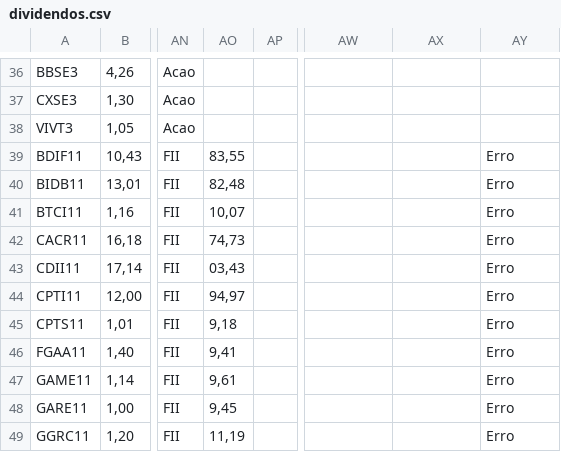
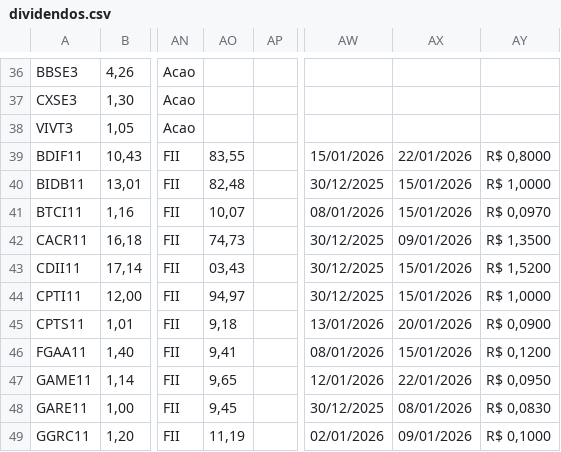
Before and after one commit to rogerioadf/csv-storage, a CSV file: dividendos.csv, drawn as a sheet; only a part is shown, gaps mark what is left out; the diff covers the shown part only; the diff names each change by its address in the sheet, - before the commit and + after, or states it on an @@ line.

```diff
--- a/dividendos.csv
+++ b/dividendos.csv
-AW39: (empty)
+AW39: 15/01/2026
-AX39: (empty)
+AX39: 22/01/2026
-AY39: Erro
+AY39: R$ 0,8000
-AW40: (empty)
+AW40: 30/12/2025
-AX40:AX41: (empty)
+AX40:AX41: 15/01/2026
-AY40: Erro
+AY40: R$ 1,0000
-AW41: (empty)
+AW41: 08/01/2026
-AY41: Erro
+AY41: R$ 0,0970
-AW42:AW44: (empty)
+AW42:AW44: 30/12/2025
-AX42: (empty)
+AX42: 09/01/2026
-AY42: Erro
+AY42: R$ 1,3500
-AX43:AX44: (empty)
+AX43:AX44: 15/01/2026
-AY43: Erro
+AY43: R$ 1,5200
-AY44: Erro
+AY44: R$ 1,0000
-AW45: (empty)
+AW45: 13/01/2026
-AX45: (empty)
+AX45: 20/01/2026
-AY45: Erro
+AY45: R$ 0,0900
-AW46: (empty)
+AW46: 08/01/2026
-AX46: (empty)
+AX46: 15/01/2026
-AY46: Erro
+AY46: R$ 0,1200
-AO47: 9,61
+AO47: 9,65
-AW47: (empty)
+AW47: 12/01/2026
-AX47: (empty)
+AX47: 22/01/2026
-AY47: Erro
+AY47: R$ 0,0950
-AW48: (empty)
+AW48: 30/12/2025
-AX48: (empty)
+AX48: 08/01/2026
-AY48: Erro
+AY48: R$ 0,0830
-AW49: (empty)
+AW49: 02/01/2026
-AX49: (empty)
+AX49: 09/01/2026
-AY49: Erro
+AY49: R$ 0,1000
```
Also changed, not shown: 55 edited cells elsewhere in this file, acoes_tickers.csv, fundamentalista.csv, 1 other file.
